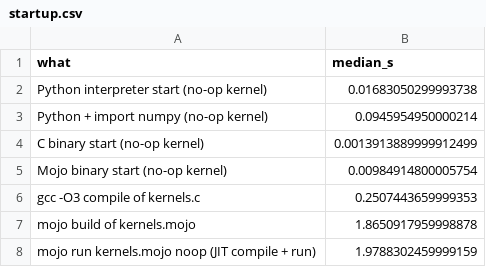
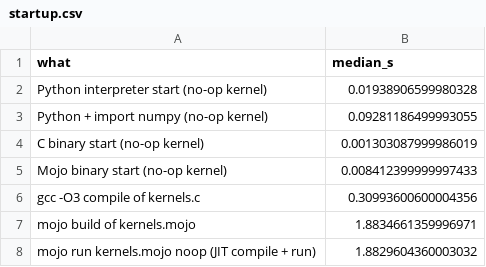
Before and after one commit to Lancelcode/mojo-bench, a CSV file: results/startup.csv, drawn as a sheet.

```diff
--- a/results/startup.csv
+++ b/results/startup.csv
@@ -1,8 +1,8 @@
 what,median_s
-Python interpreter start (no-op kernel),0.01683050299993738
-Python + import numpy (no-op kernel),0.0945954950000214
-C binary start (no-op kernel),0.0013913889999912499
-Mojo binary start (no-op kernel),0.00984914800005754
-gcc -O3 compile of kernels.c,0.2507443659999353
-mojo build of kernels.mojo,1.8650917959998878
-mojo run kernels.mojo noop (JIT compile + run),1.9788302459999159
+Python interpreter start (no-op kernel),0.01938906599980328
+Python + import numpy (no-op kernel),0.09281186499993055
+C binary start (no-op kernel),0.001303087999986019
+Mojo binary start (no-op kernel),0.008412399999997433
+gcc -O3 compile of kernels.c,0.30993600600004356
+mojo build of kernels.mojo,1.8834661359996971
+mojo run kernels.mojo noop (JIT compile + run),1.8829604360003032
```
Also changed, not shown: results/results.csv, results/scaling.csv, 8 other files.
